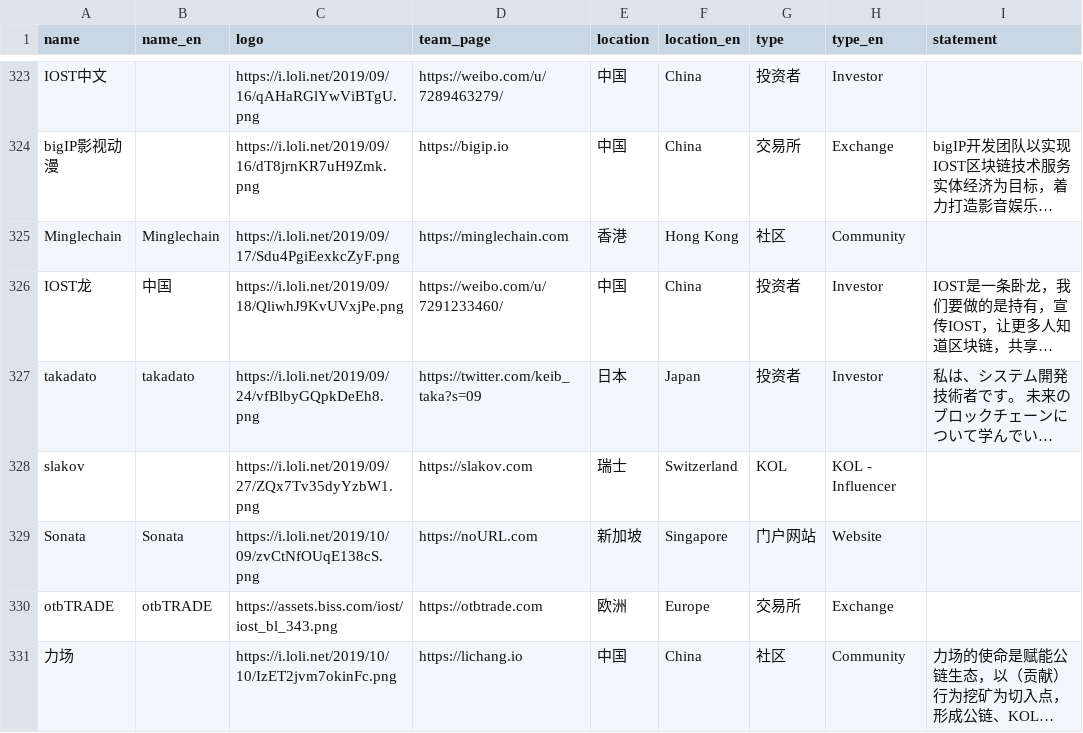
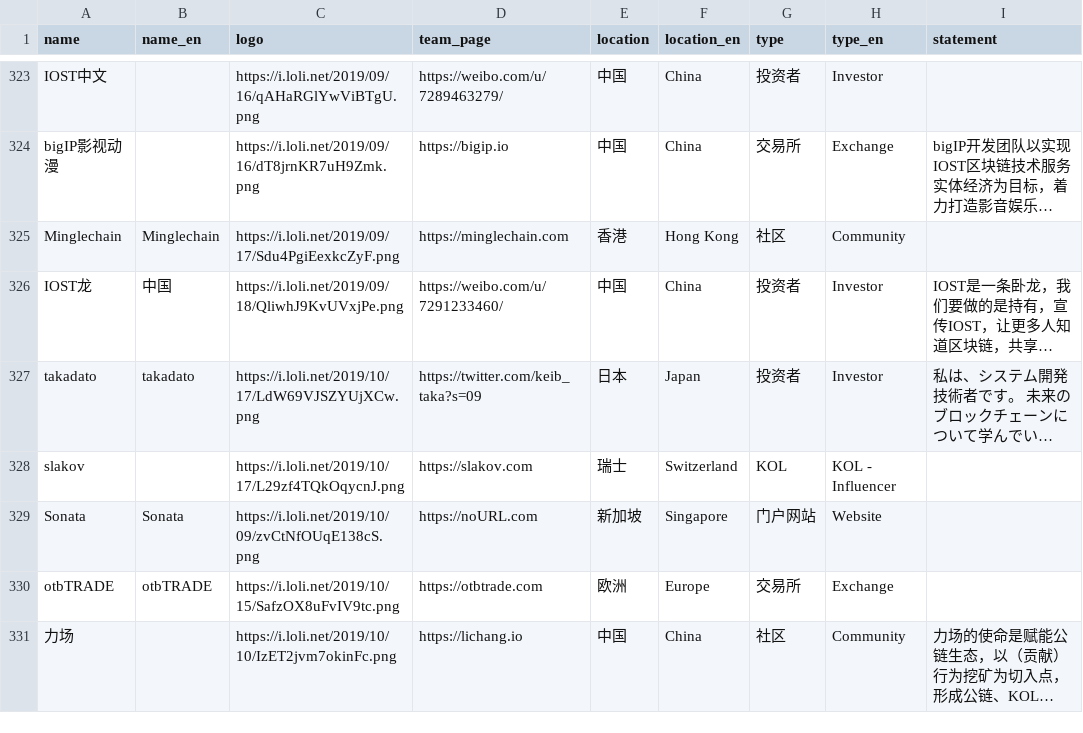
Before and after one commit to iost-official/iost-api, a CSV file: config/candidate.csv, drawn as a sheet; only a part is shown, gaps mark what is left out; long unchanged cells end in …; the diff covers the shown part only; the diff names each change by its address in the sheet, - before the commit and + after, or states it on an @@ line.

Commit message:
Update candidate

```diff
--- a/config/candidate.csv
+++ b/config/candidate.csv
-C327 (logo): https://i.loli.net/2019/09/24/vfBlbyGQpkDeEh8.png
+C327 (logo): https://i.loli.net/2019/10/17/LdW69VJSZYUjXCw.png
-C328 (logo): https://i.loli.net/2019/09/27/ZQx7Tv35dyYzbW1.png
+C328 (logo): https://i.loli.net/2019/10/17/L29zf4TQkOqycnJ.png
-C330 (logo): https://assets.biss.com/iost/iost_bl_343.png
+C330 (logo): https://i.loli.net/2019/10/15/SafzOX8uFvIV9tc.png
```
Also changed, not shown: 3 added rows elsewhere in this file.
